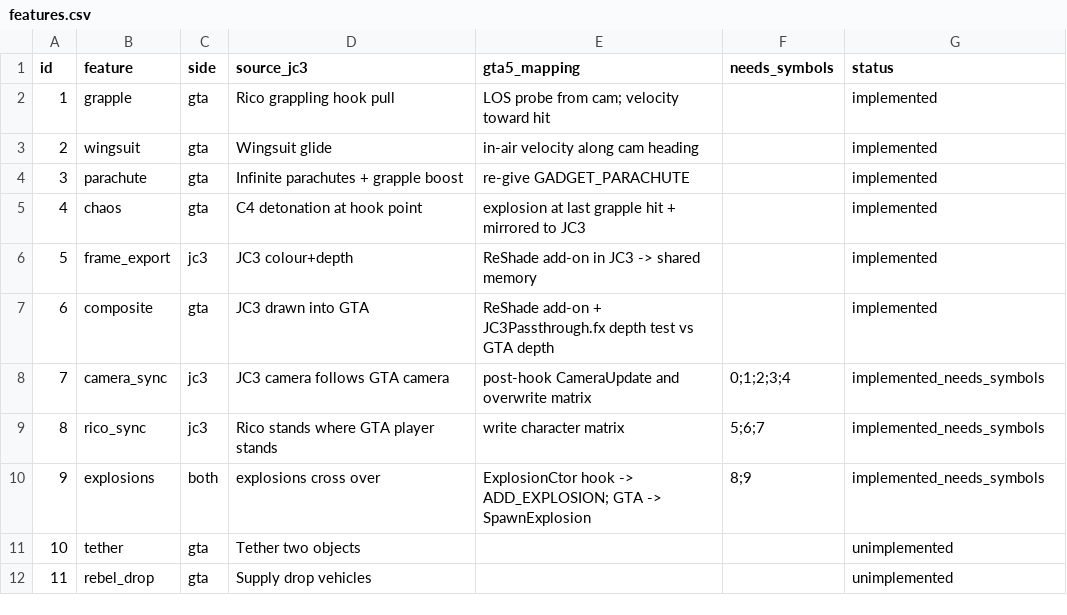
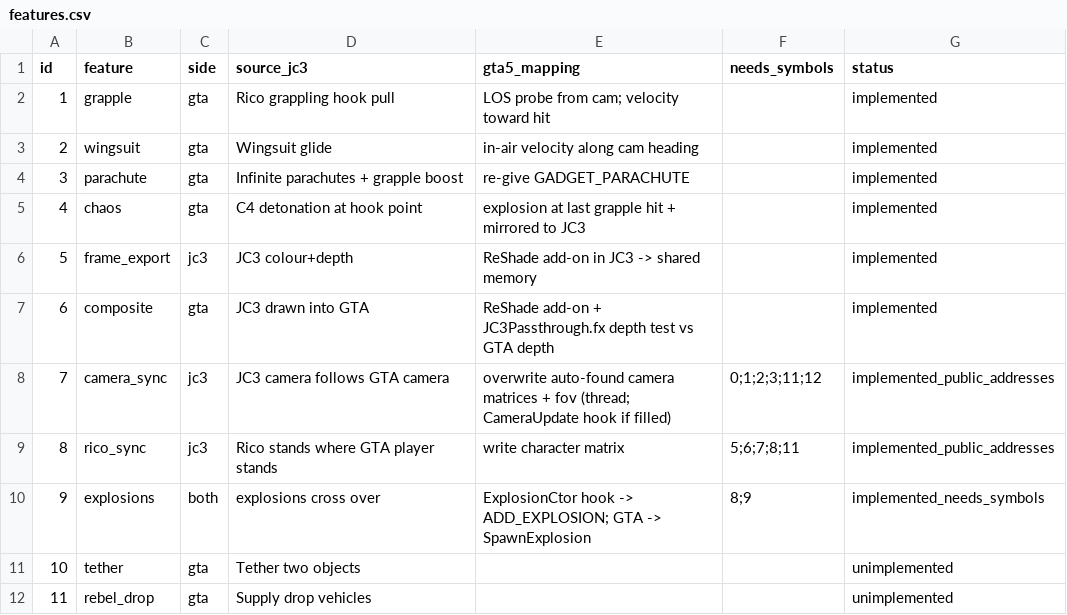
Before and after one commit to PineappleJuiceFlavour/Poop, a CSV file: Decomps/JC3xGTA5/sheets/features.csv, drawn as a sheet.

```diff
--- a/Decomps/JC3xGTA5/sheets/features.csv
+++ b/Decomps/JC3xGTA5/sheets/features.csv
@@ -7,4 +7,4 @@ id,feature,side,source_jc3,gta5_mapping,needs_symbols,status
 6,composite,gta,JC3 drawn into GTA,ReShade add-on + JC3Passthrough.fx depth test vs GTA depth,,implemented
-7,camera_sync,jc3,JC3 camera follows GTA camera,post-hook CameraUpdate and overwrite matrix,0;1;2;3;4,implemented_needs_symbols
-8,rico_sync,jc3,Rico stands where GTA player stands,write character matrix,5;6;7,implemented_needs_symbols
+7,camera_sync,jc3,JC3 camera follows GTA camera,overwrite auto-found camera matrices + fov (thread; CameraUpdate hook if filled),0;1;2;3;11;12,implemented_public_addresses
+8,rico_sync,jc3,Rico stands where GTA player stands,write character matrix,5;6;7;8;11,implemented_public_addresses
 9,explosions,both,explosions cross over,ExplosionCtor hook -> ADD_EXPLOSION; GTA -> SpawnExplosion,8;9,implemented_needs_symbols
```
Also changed, not shown: Decomps/JC3xGTA5/sheets/jc3_symbols.csv, 4 other files.
